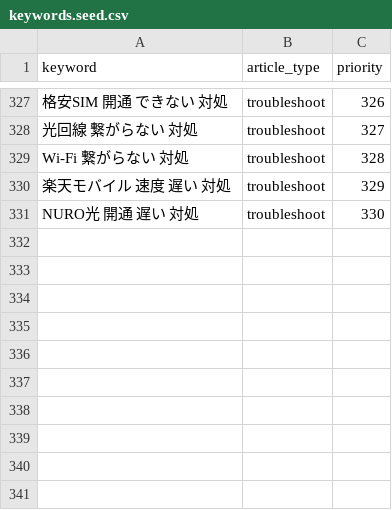
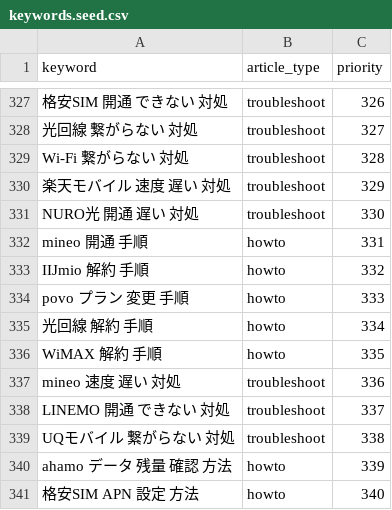
Before and after one commit to felix-jp-studio/blog-affiliate-pipeline, a CSV file: data/keywords.seed.csv, drawn as a sheet; only a part is shown, gaps mark what is left out; the diff names each change by its address in the sheet, - before the commit and + after, or states it on an @@ line.

```diff
--- a/data/keywords.seed.csv
+++ b/data/keywords.seed.csv
+row 332: mineo 開通 手順 | howto | 331
+row 333: IIJmio 解約 手順 | howto | 332
+row 334: povo プラン 変更 手順 | howto | 333
+row 335: 光回線 解約 手順 | howto | 334
+row 336: WiMAX 解約 手順 | howto | 335
+row 337: mineo 速度 遅い 対処 | troubleshoot | 336
+row 338: LINEMO 開通 できない 対処 | troubleshoot | 337
+row 339: UQモバイル 繋がらない 対処 | troubleshoot | 338
+row 340: ahamo データ 残量 確認 方法 | howto | 339
+row 341: 格安SIM APN 設定 方法 | howto | 340
```
